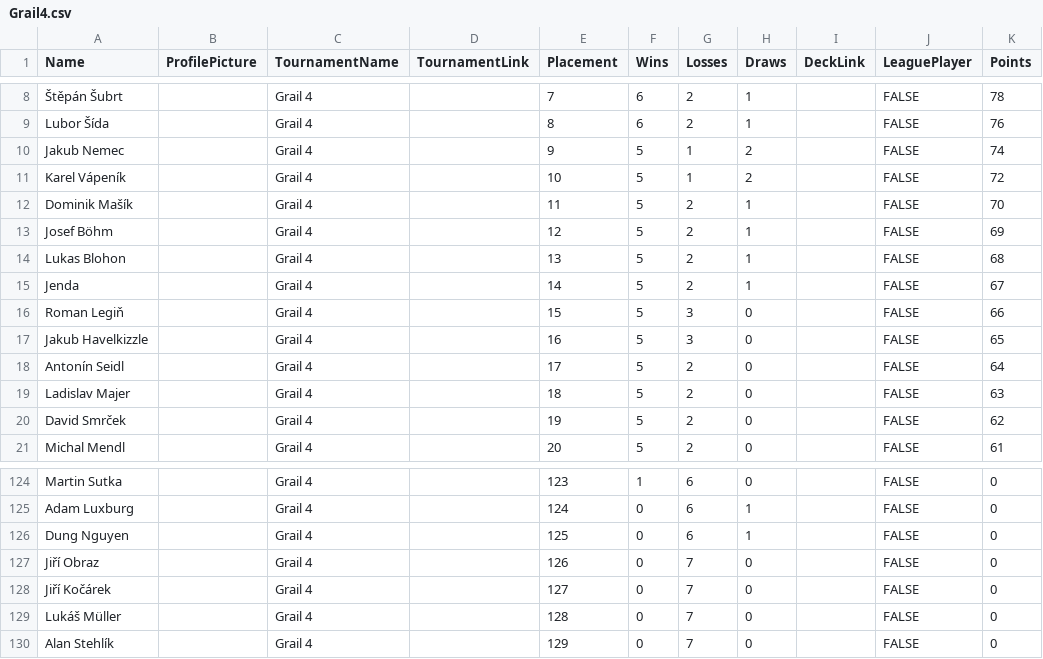
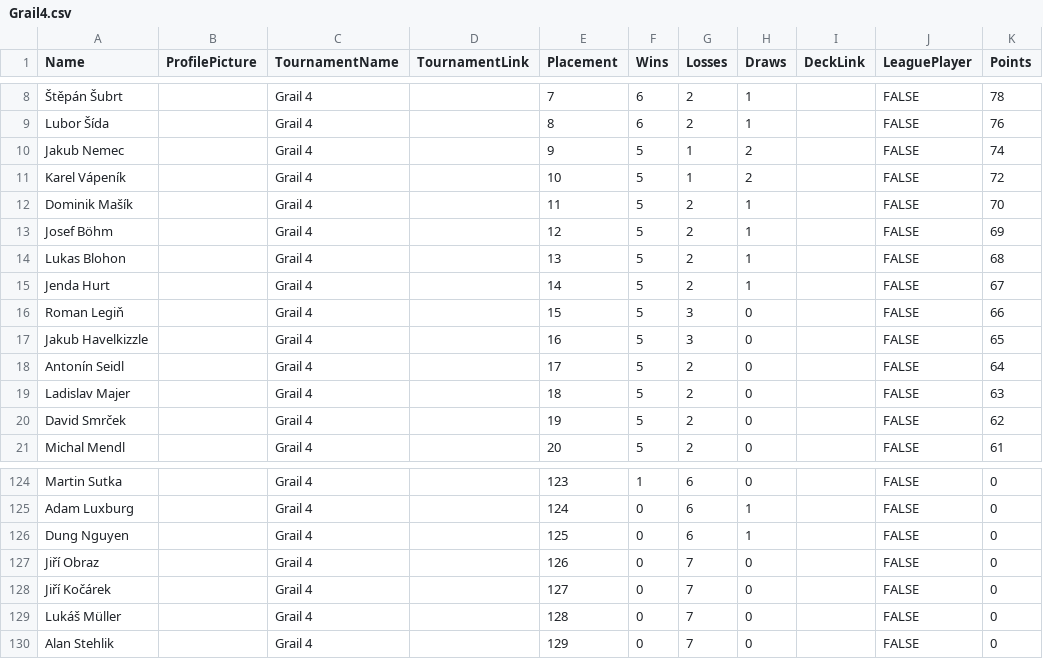
Before and after one commit to MrazFilip/TheGrailSeries, a CSV file: Data/PlayerData/Grail4.csv, drawn as a sheet; only a part is shown, gaps mark what is left out.

Commit message:
Update Grail4.csv

```diff
--- a/Data/PlayerData/Grail4.csv
+++ b/Data/PlayerData/Grail4.csv
@@ -14,3 +14,3 @@ Josef Böhm,,Grail 4,,12,5,2,1,,FALSE,69
 Lukas Blohon,,Grail 4,,13,5,2,1,,FALSE,68
-Jenda,,Grail 4,,14,5,2,1,,FALSE,67
+Jenda Hurt,,Grail 4,,14,5,2,1,,FALSE,67
 Roman Legiň,,Grail 4,,15,5,3,0,,FALSE,66
@@ -129,2 +129,2 @@ Jiří Kočárek,,Grail 4,,127,0,7,0,,FALSE,0
 Lukáš Müller,,Grail 4,,128,0,7,0,,FALSE,0
-Alan Stehlík,,Grail 4,,129,0,7,0,,FALSE,0
+Alan Stehlik,,Grail 4,,129,0,7,0,,FALSE,0
```
